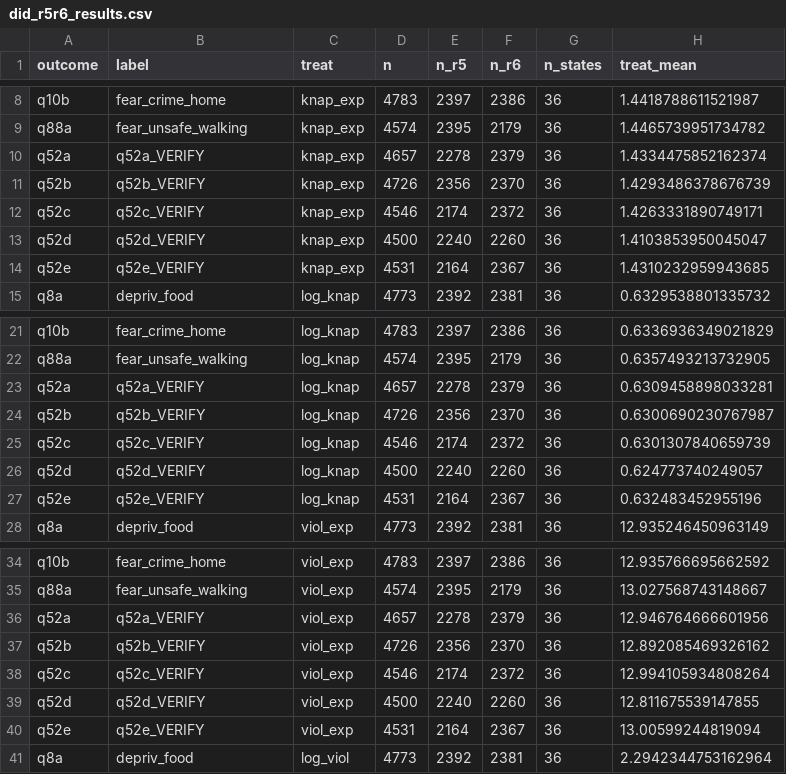
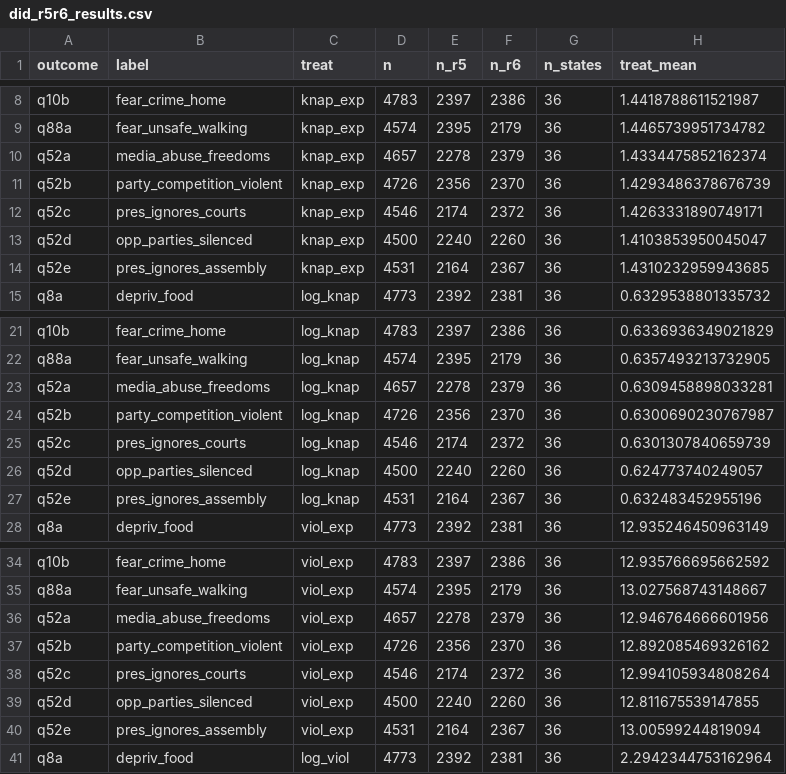
Before and after one commit to blairwelsh-nyu/nig, a CSV file: did_r5r6_results.csv, drawn as a sheet; only a part is shown, gaps mark what is left out; the diff covers the shown part only; the diff names each change by its address in the sheet, - before the commit and + after, or states it on an @@ line.

```diff
--- a/did_r5r6_results.csv
+++ b/did_r5r6_results.csv
-B10 (label): q52a_VERIFY
+B10 (label): media_abuse_freedoms
-B11 (label): q52b_VERIFY
+B11 (label): party_competition_violent
-B12 (label): q52c_VERIFY
+B12 (label): pres_ignores_courts
-B13 (label): q52d_VERIFY
+B13 (label): opp_parties_silenced
-B14 (label): q52e_VERIFY
+B14 (label): pres_ignores_assembly
-B23 (label): q52a_VERIFY
+B23 (label): media_abuse_freedoms
-B24 (label): q52b_VERIFY
+B24 (label): party_competition_violent
-B25 (label): q52c_VERIFY
+B25 (label): pres_ignores_courts
-B26 (label): q52d_VERIFY
+B26 (label): opp_parties_silenced
-B27 (label): q52e_VERIFY
+B27 (label): pres_ignores_assembly
-B36 (label): q52a_VERIFY
+B36 (label): media_abuse_freedoms
-B37 (label): q52b_VERIFY
+B37 (label): party_competition_violent
-B38 (label): q52c_VERIFY
+B38 (label): pres_ignores_courts
-B39 (label): q52d_VERIFY
+B39 (label): opp_parties_silenced
-B40 (label): q52e_VERIFY
+B40 (label): pres_ignores_assembly
```
Also changed, not shown: 10 edited cells elsewhere in this file, 2 other files.
